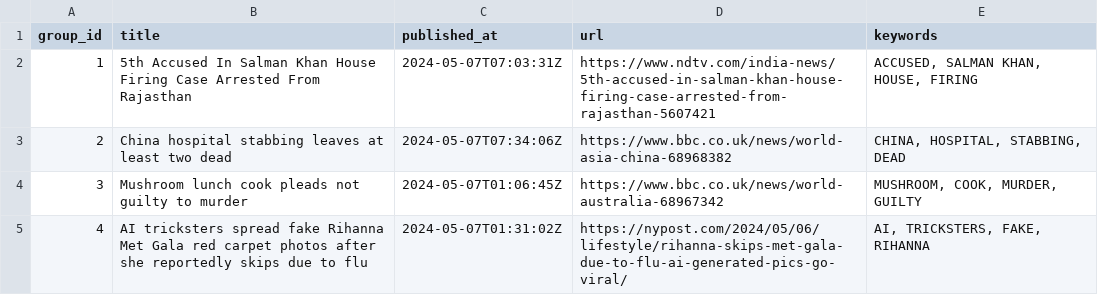
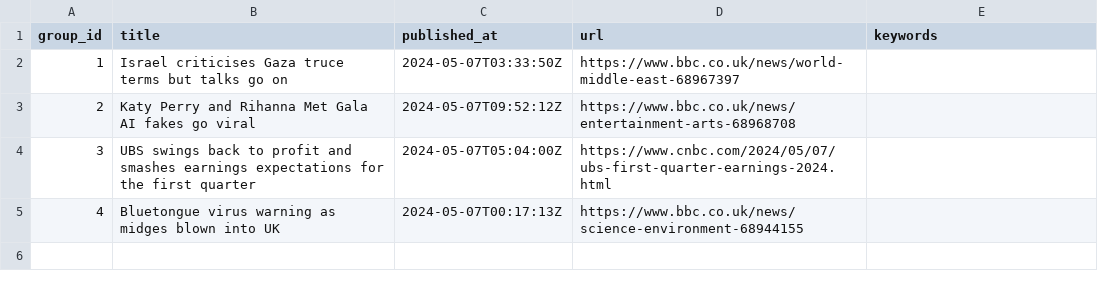
Before and after one commit to ritikaasri/newsgame, a CSV file: web/data/main.csv, drawn as a sheet.

Commit message:
Update news main.csv

```diff
--- a/web/data/main.csv
+++ b/web/data/main.csv
@@ -1,5 +1,5 @@
 group_id,title,published_at,url,keywords
-1,5th Accused In Salman Khan House Firing Case Arrested From Rajasthan,2024-05-07T07:03:31Z,https://www.ndtv.com/india-news/5th-accused-in-salman-khan-house-firing-case-arrested-from-rajasthan-5607421,"ACCUSED, SALMAN KHAN, HOUSE, FIRING"
-2,China hospital stabbing leaves at least two dead,2024-05-07T07:34:06Z,https://www.bbc.co.uk/news/world-asia-china-68968382,"CHINA, HOSPITAL, STABBING, DEAD"
-3,Mushroom lunch cook pleads not guilty to murder,2024-05-07T01:06:45Z,https://www.bbc.co.uk/news/world-australia-68967342,"MUSHROOM, COOK, MURDER, GUILTY"
-4,AI tricksters spread fake Rihanna Met Gala red carpet photos after she reportedly skips due to flu,2024-05-07T01:31:02Z,https://nypost.com/2024/05/06/lifestyle/rihanna-skips-met-gala-due-to-flu-ai-generated-pics-go-viral/,"AI, TRICKSTERS, FAKE, RIHANNA"
+1,Israel criticises Gaza truce terms but talks go on,2024-05-07T03:33:50Z,https://www.bbc.co.uk/news/world-middle-east-68967397,
+2,Katy Perry and Rihanna Met Gala AI fakes go viral,2024-05-07T09:52:12Z,https://www.bbc.co.uk/news/entertainment-arts-68968708,
+3,UBS swings back to profit and smashes earnings expectations for the first quarter,2024-05-07T05:04:00Z,https://www.cnbc.com/2024/05/07/ubs-first-quarter-earnings-2024.html,
+4,Bluetongue virus warning as midges blown into UK,2024-05-07T00:17:13Z,https://www.bbc.co.uk/news/science-environment-68944155,
```
